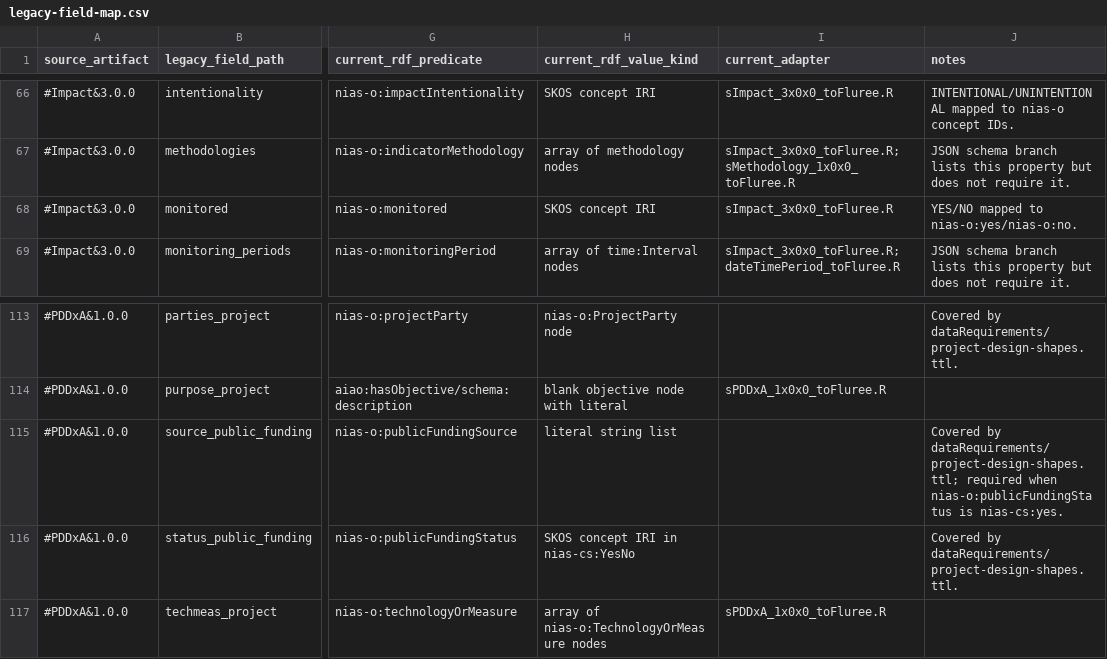
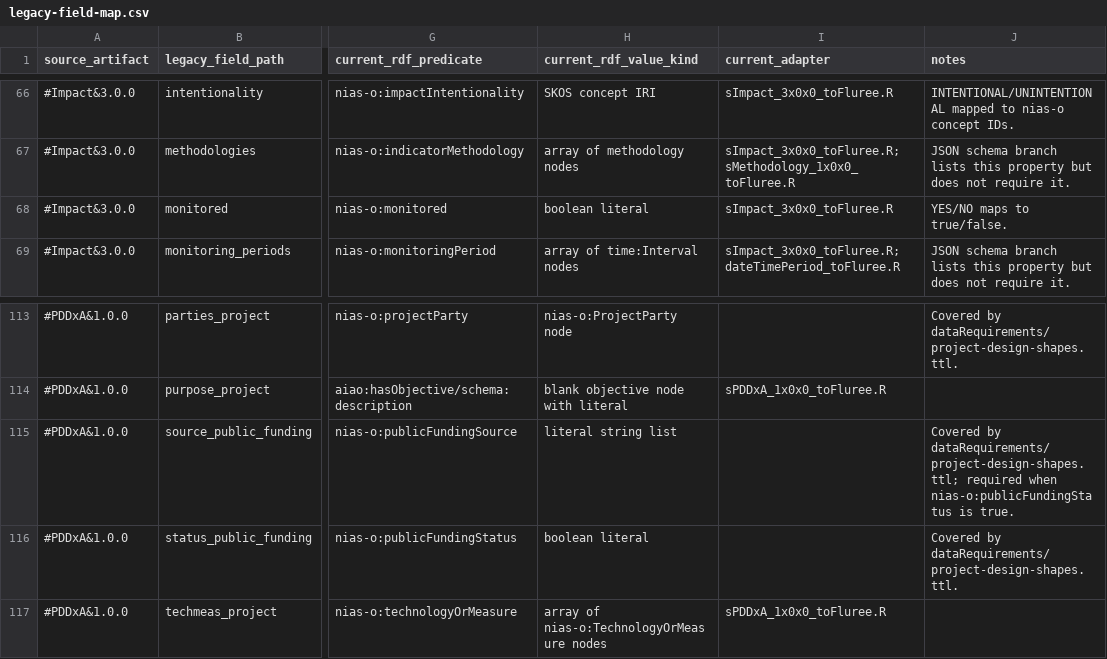
Before and after one commit to IndependentImpact/NovaImpactAccountingStandard, a CSV file: dataRequirements/legacy-field-map.csv, drawn as a sheet; only a part is shown, gaps mark what is left out; the diff names each change by its address in the sheet, - before the commit and + after, or states it on an @@ line.

```diff
--- a/dataRequirements/legacy-field-map.csv
+++ b/dataRequirements/legacy-field-map.csv
-H68 (current_rdf_value_kind): SKOS concept IRI
+H68 (current_rdf_value_kind): boolean literal
-J68 (notes): YES/NO mapped to nias-o:yes/nias-o:no.
+J68 (notes): YES/NO maps to true/false.
-J115 (notes): …nias-o:publicFundingStatus is nias-cs:yes.
+J115 (notes): …nias-o:publicFundingStatus is true.
-H116 (current_rdf_value_kind): SKOS concept IRI in nias-cs:YesNo
+H116 (current_rdf_value_kind): boolean literal
```
Also changed, not shown: dataRequirements/legacy-to-canonical-map.csv, 31 other files.
